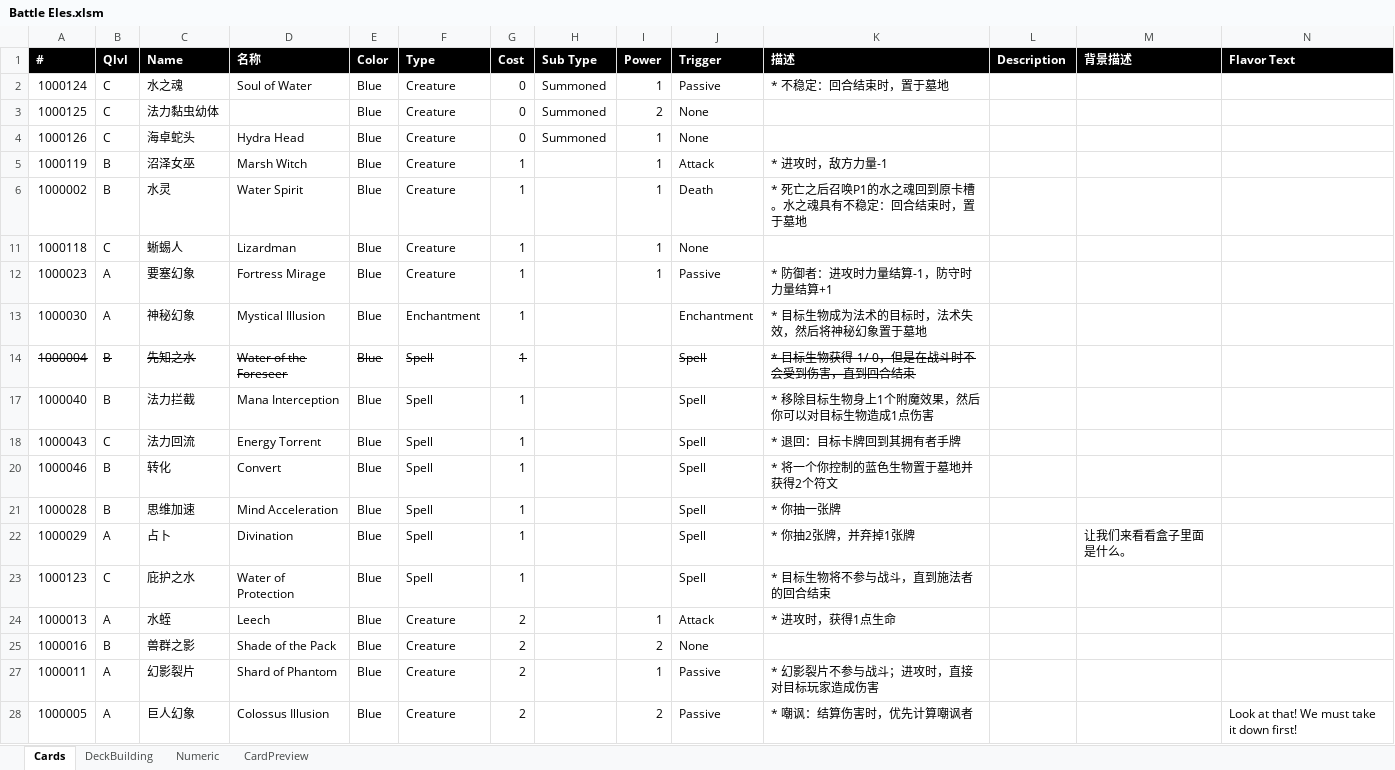
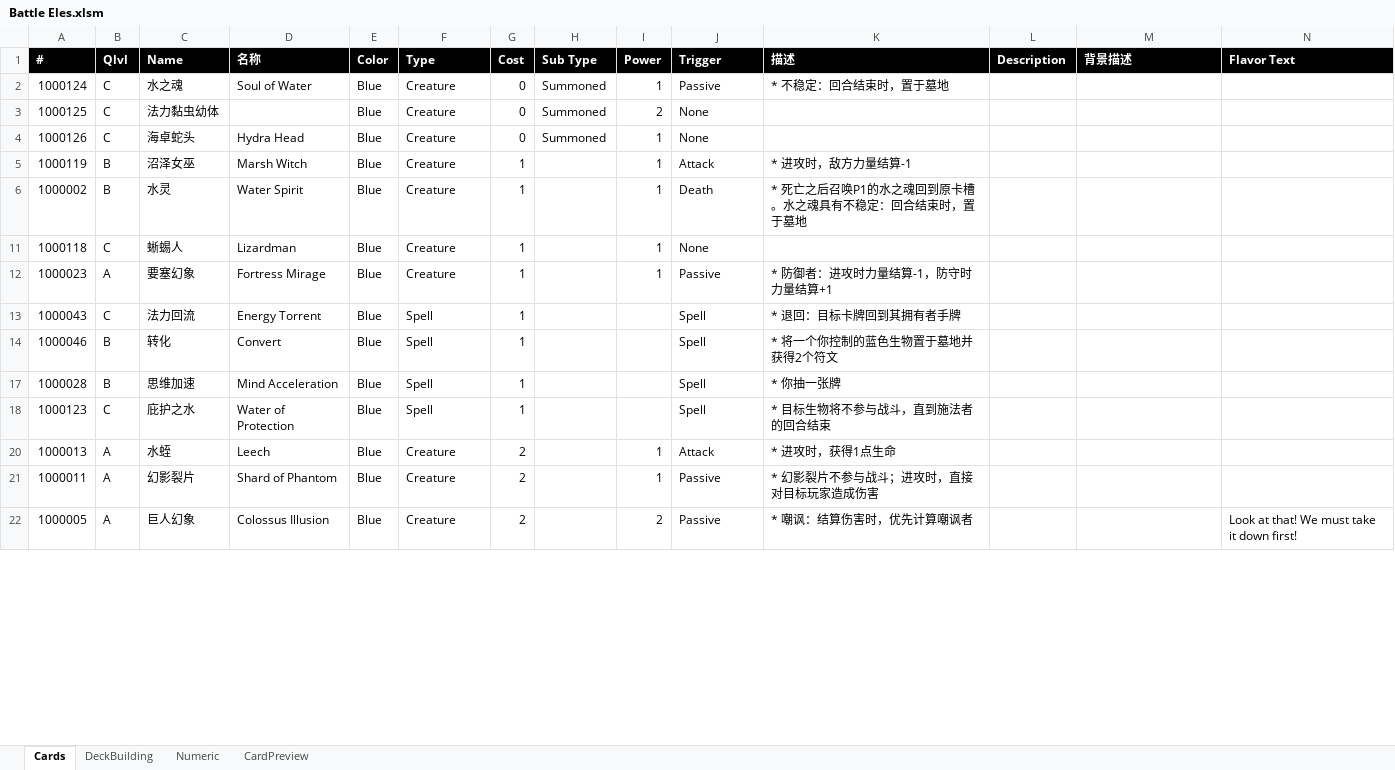
Before and after one commit to yatyricky/ProjectConflux, an Excel workbook: Battle Eles.xlsm, sheet Cards, drawn as a sheet; only a part is shown; values as stored, in another font and other column widths than the file's, no borders; removed rows and columns are numbered as before the commit, all else as after; the diff covers the shown part only; the diff names each change by its address in the sheet, - before the commit and + after, or states it on an @@ line.

```diff
--- a/Battle Eles.xlsm (sheet Cards)
+++ b/Battle Eles.xlsm (sheet Cards)
-K5 (描述): * 进攻时，敌方力量-1
+K5 (描述): * 进攻时，敌方力量结算-1
-row 13: 1000030 | A | 神秘幻象 | Mystical Illusion | Blue | Enchantment | 1 |  |  | Enchantment | * 目标生物成为法术的目标时，法术失效，然后将神秘幻象置于墓地
-row 14: 1000004 | B | 先知之水 | Water of the Foreseer | Blue | Spell | 1 |  |  | Spell | * 目标生物获得-1/-0，但是在战斗时不会受到伤害，直到回合结束
-row 17: 1000040 | B | 法力拦截 | Mana Interception | Blue | Spell | 1 |  |  | Spell | * 移除目标生物身上1个附魔效果，然后你可以对目标生物造成1点伤害
-row 22: 1000029 | A | 占卜 | Divination | Blue | Spell | 1 |  |  | Spell | * 你抽2张牌，并弃掉1张牌 |  | 让我们来看看盒子里面是什么。
-row 25: 1000016 | B | 兽群之影 | Shade of the Pack | Blue | Creature | 2 |  | 2 | None
```
Also changed, not shown: 10 added rows, 15 removed rows and 21 edited cells elsewhere in this sheet, sheet Numeric, formulas that keep their value, hidden cells, charts or pictures, 9 other files.
